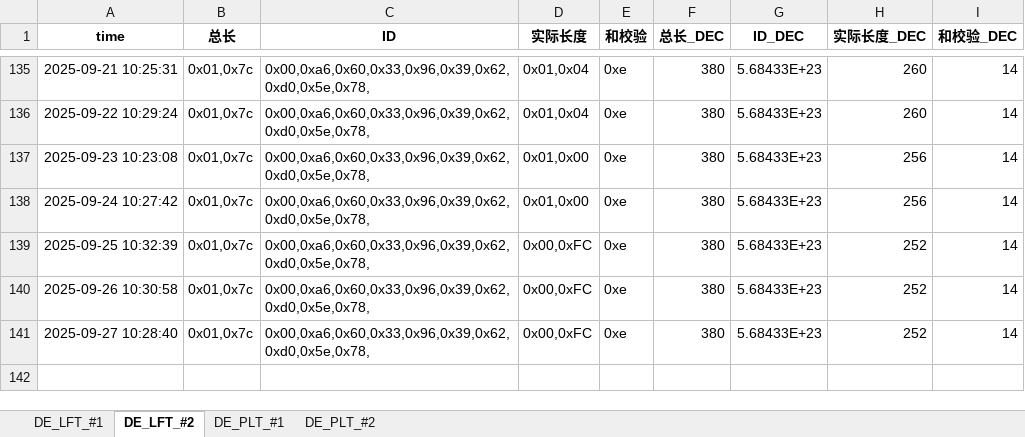
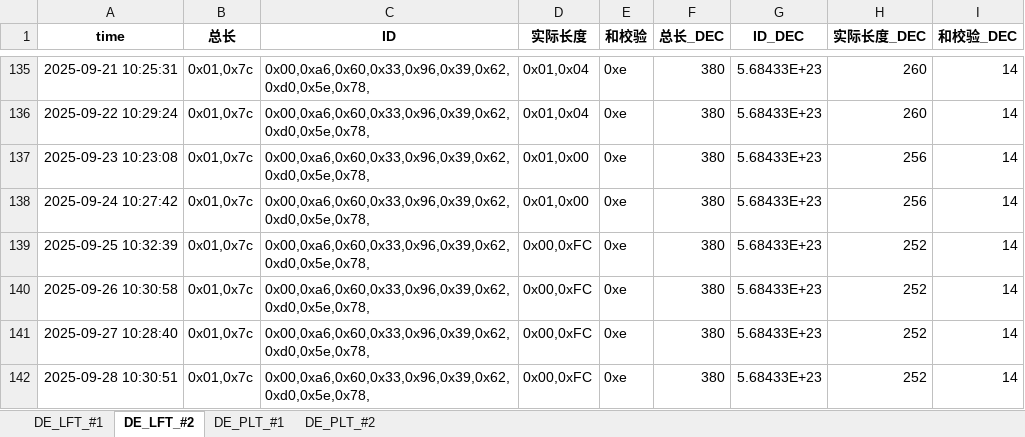
Before and after one commit to weichencsu/millwear_demoapp, an Excel workbook: DE2025May_Database_update.xlsx, sheet DE_LFT_#2, drawn as a sheet; only a part is shown, gaps mark what is left out; values as stored, in another font and other column widths than the file's, no borders; the diff names each change by its address in the sheet, - before the commit and + after, or states it on an @@ line.

```diff
--- a/DE2025May_Database_update.xlsx (sheet DE_LFT_#2)
+++ b/DE2025May_Database_update.xlsx (sheet DE_LFT_#2)
+row 142: 2025-09-28 10:30:51 | 0x01,0x7c | 0x00,0xa6,0x60,0x33,0x96,0x39,0x62,0xd0,0x5e,0x78, | 0x00,0xFC | 0xe | 380 | 5.68433E+23 | 252 | 14
```
Also changed, not shown: sheet DE_PLT_#1, sheet DE_PLT_#2, sheet DE_LFT_#1.
